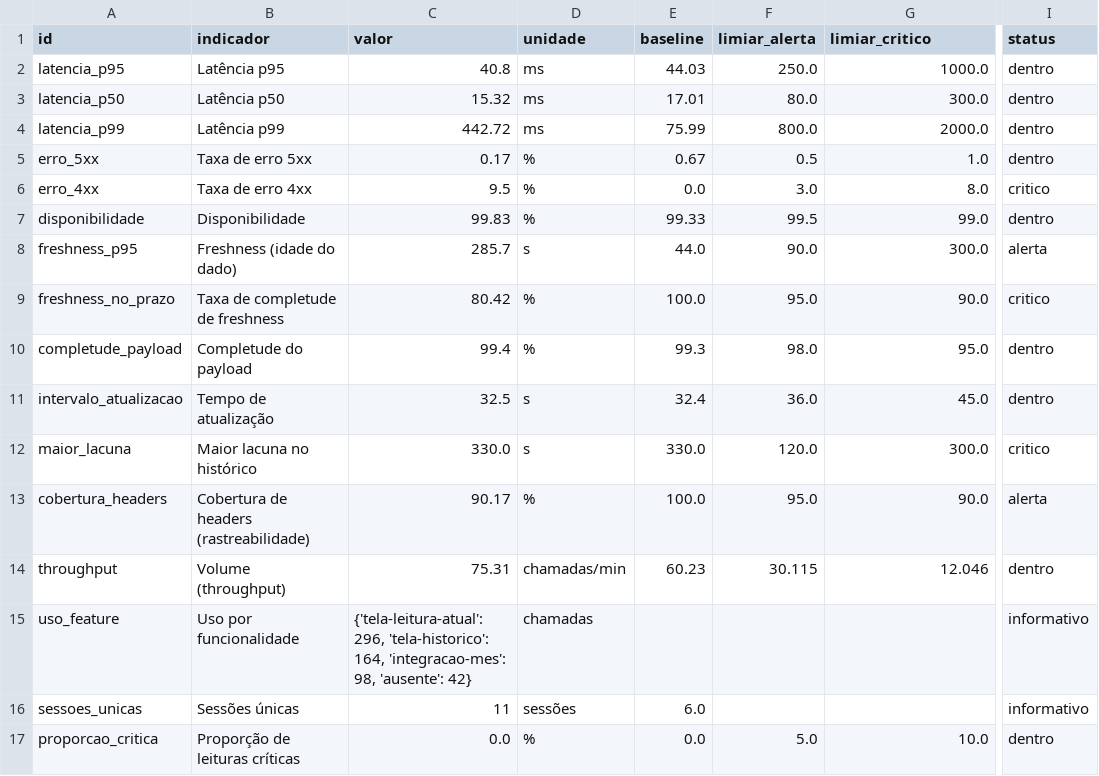
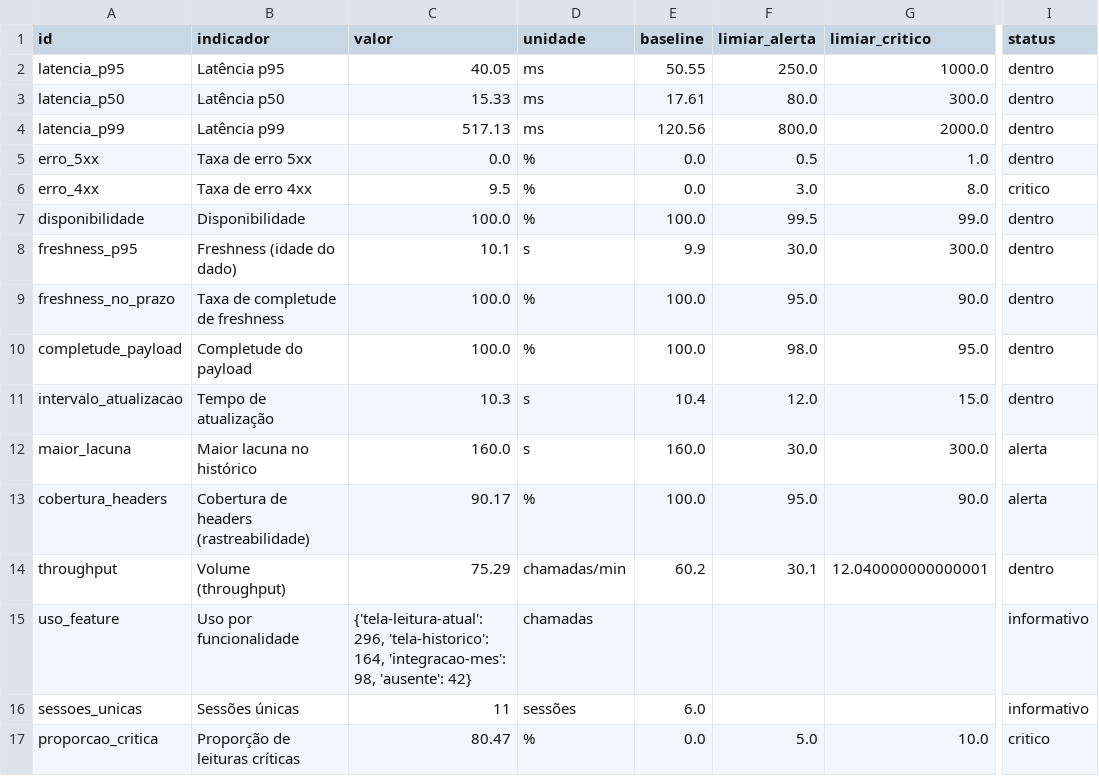
Before and after one commit to MathCG19/forzy-observabilidade, a CSV file: governanca/resultados/tabela_conformidade.csv, drawn as a sheet; only a part is shown, gaps mark what is left out; the diff names each change by its address in the sheet, - before the commit and + after, or states it on an @@ line.

Commit message:
atualiza figuras e resultados com o tráfego sobre o histórico real

```diff
--- a/governanca/resultados/tabela_conformidade.csv
+++ b/governanca/resultados/tabela_conformidade.csv
-C2 (valor): 40.8
+C2 (valor): 40.05
-E2 (baseline): 44.03
+E2 (baseline): 50.55
-C3 (valor): 15.32
+C3 (valor): 15.33
-E3 (baseline): 17.01
+E3 (baseline): 17.61
-C4 (valor): 442.72
+C4 (valor): 517.13
-E4 (baseline): 75.99
+E4 (baseline): 120.56
-C5 (valor): 0.17
+C5 (valor): 0.0
-E5 (baseline): 0.67
+E5 (baseline): 0.0
-C7 (valor): 99.83
+C7 (valor): 100.0
-E7 (baseline): 99.33
+E7 (baseline): 100.0
-C8 (valor): 285.7
+C8 (valor): 10.1
-E8 (baseline): 44.0
+E8 (baseline): 9.9
-F8 (limiar_alerta): 90.0
+F8 (limiar_alerta): 30.0
-I8 (status): alerta
+I8 (status): dentro
-C9 (valor): 80.42
+C9 (valor): 100.0
-I9 (status): critico
+I9 (status): dentro
-C10 (valor): 99.4
+C10 (valor): 100.0
-E10 (baseline): 99.3
+E10 (baseline): 100.0
-C11 (valor): 32.5
+C11 (valor): 10.3
-E11 (baseline): 32.4
+E11 (baseline): 10.4
-F11 (limiar_alerta): 36.0
+F11 (limiar_alerta): 12.0
-G11 (limiar_critico): 45.0
+G11 (limiar_critico): 15.0
-C12 (valor): 330.0
+C12 (valor): 160.0
-E12 (baseline): 330.0
+E12 (baseline): 160.0
-F12 (limiar_alerta): 120.0
+F12 (limiar_alerta): 30.0
-I12 (status): critico
+I12 (status): alerta
-C14 (valor): 75.31
+C14 (valor): 75.29
-E14 (baseline): 60.23
+E14 (baseline): 60.2
-F14 (limiar_alerta): 30.115
+F14 (limiar_alerta): 30.1
-G14 (limiar_critico): 12.046
+G14 (limiar_critico): 12.040000000000001
-C17 (valor): 0.0
+C17 (valor): 80.47
-I17 (status): dentro
+I17 (status): critico
```
Also changed, not shown: 11 other files.
